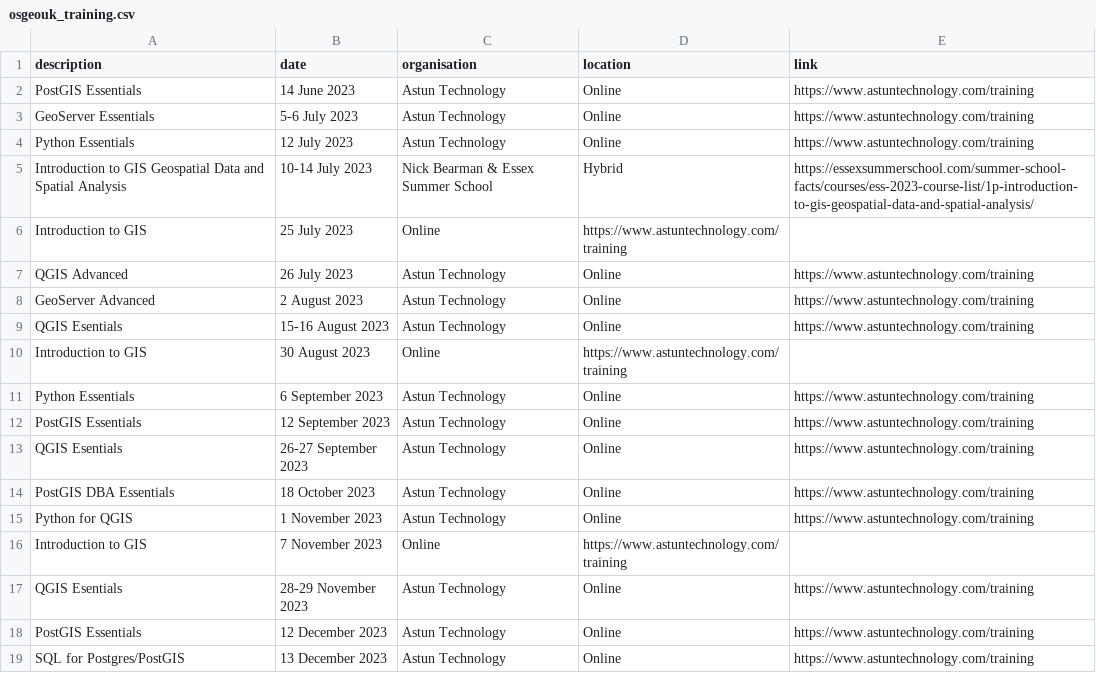
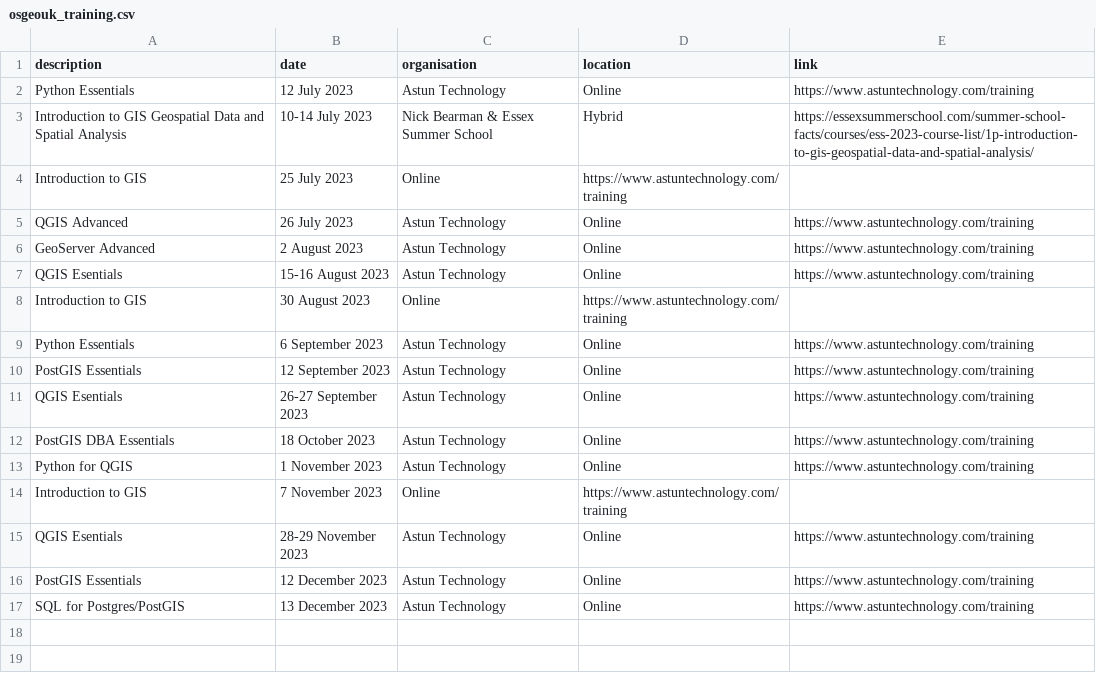
Before and after one commit to rachelesmee/website, a CSV file: _data/osgeouk_training.csv, drawn as a sheet; the diff names each change by its address in the sheet, - before the commit and + after, or states it on an @@ line.

Commit message:
Updated Astun training dates and removed those in the past

```diff
--- a/_data/osgeouk_training.csv
+++ b/_data/osgeouk_training.csv
-row 2: PostGIS Essentials | 14 June 2023 | Astun Technology | Online | https://www.astuntechnology.com/training
-row 3: GeoServer Essentials | 5-6 July 2023 | Astun Technology | Online | https://www.astuntechnology.com/training
```
